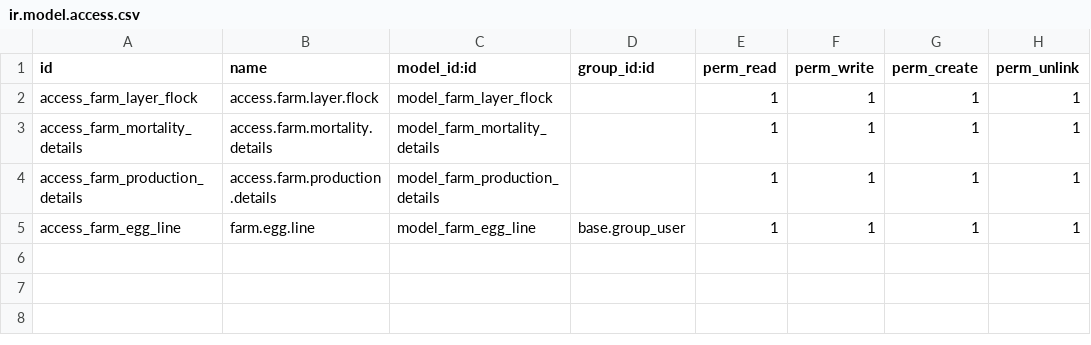
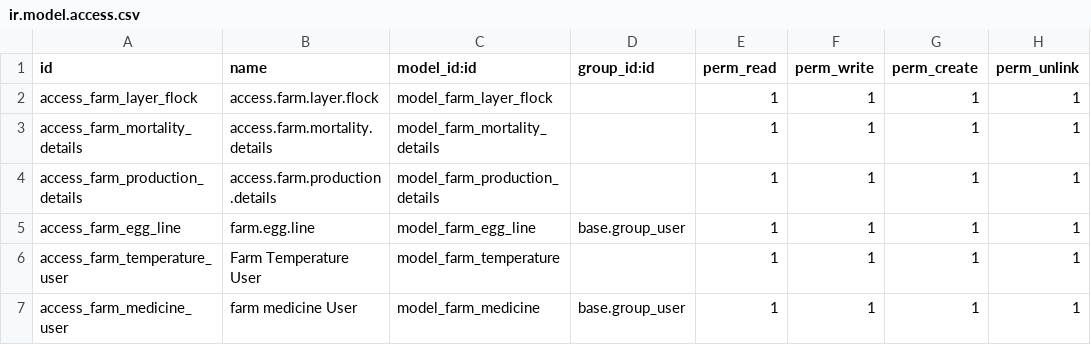
Before and after one commit to afzalkhan101/farm_management, a CSV file: security/ir.model.access.csv, drawn as a sheet; the diff names each change by its address in the sheet, - before the commit and + after, or states it on an @@ line.

```diff
--- a/security/ir.model.access.csv
+++ b/security/ir.model.access.csv
+row 6: access_farm_temperature_user | Farm Temperature User | model_farm_temperature |  | 1 | 1 | 1 | 1
+row 7: access_farm_medicine_user | farm medicine User | model_farm_medicine | base.group_user | 1 | 1 | 1 | 1
```
Also changed, not shown: 11 other files.
